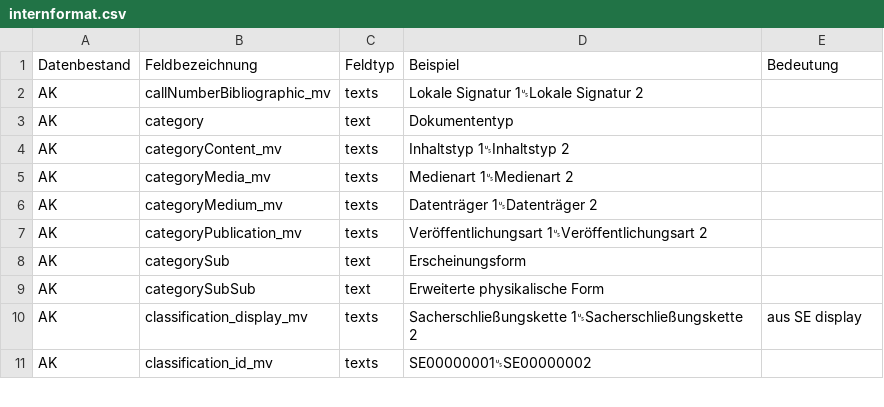
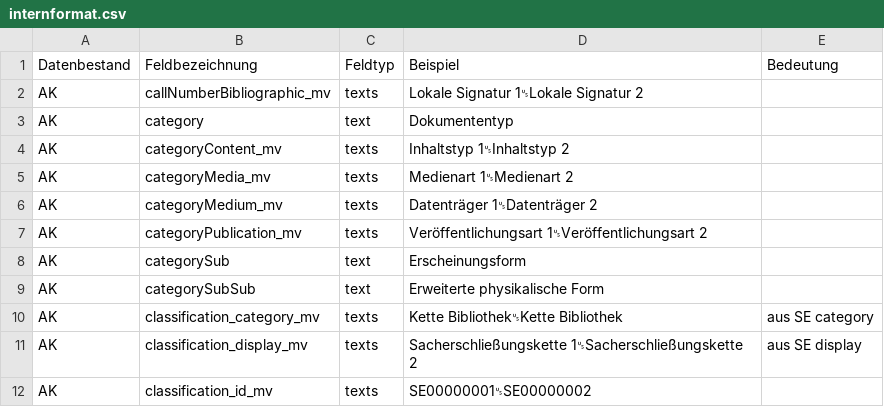
Before and after one commit to dla-marbach/dla-opac-transform, a CSV file: docs/internformat.csv, drawn as a sheet; only a part is shown; the diff names each change by its address in the sheet, - before the commit and + after, or states it on an @@ line.

```diff
--- a/docs/internformat.csv
+++ b/docs/internformat.csv
+row 10: AK | classification_category_mv | texts | Kette Bibliothek␟Kette Bibliothek | aus SE category
```
Also changed, not shown: example/output/ak.csv, 5 other files.
